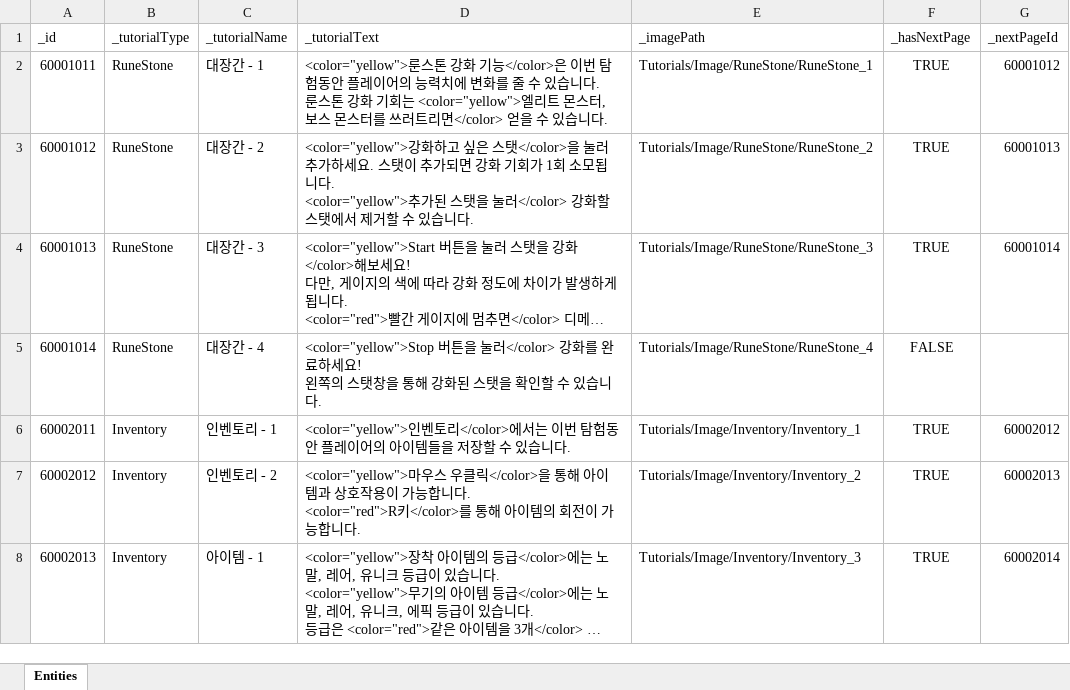
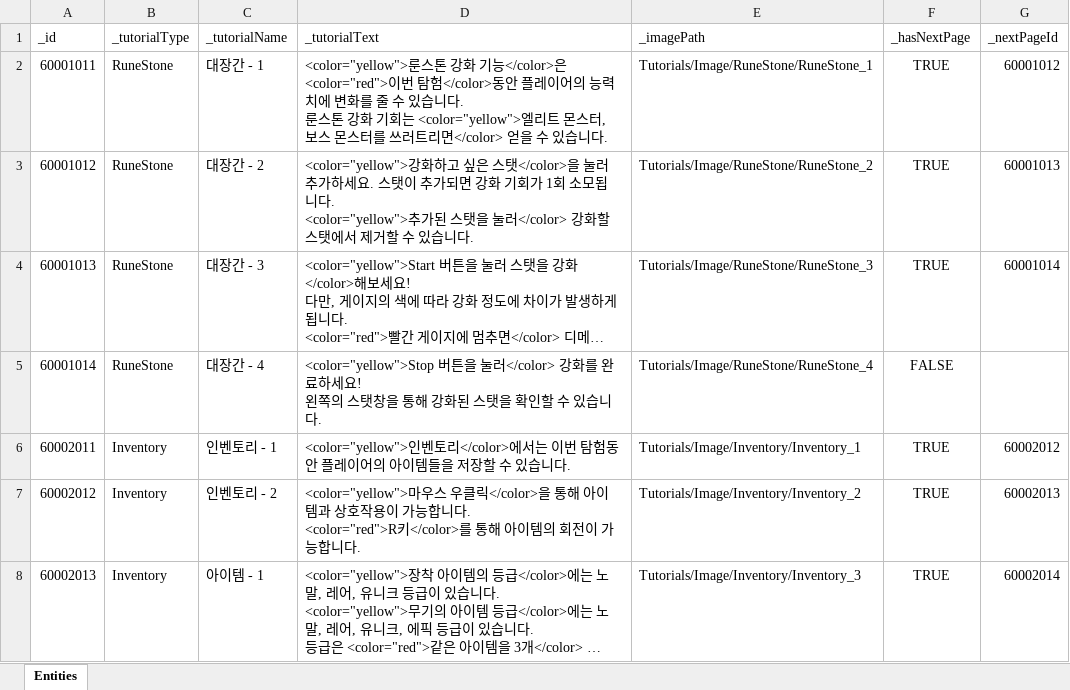
Before and after one commit to GGB97/Sisyphus_Mirror, an Excel workbook: Assets/Excel/Tutorials/TutorialDB_Sheet.xlsx, sheet Entities, drawn as a sheet; only a part is shown; long unchanged cells end in …; values as stored, in another font and other column widths than the file's, no borders; the diff names each change by its address in the sheet, - before the commit and + after, or states it on an @@ line.

```diff
--- a/Assets/Excel/Tutorials/TutorialDB_Sheet.xlsx (sheet Entities)
+++ b/Assets/Excel/Tutorials/TutorialDB_Sheet.xlsx (sheet Entities)
-D2 (_tutorialText): …능</color>은 이번 탐험동안 플…
+D2 (_tutorialText): …능</color>은 <color="red">이번 탐험</color>동안 플…
```
Also changed, not shown: Assets/Excel/Items/EquipmentsDB_Sheet.xlsx, 15 other files.
